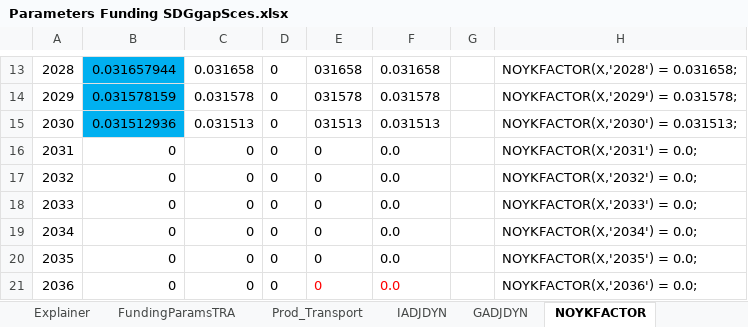
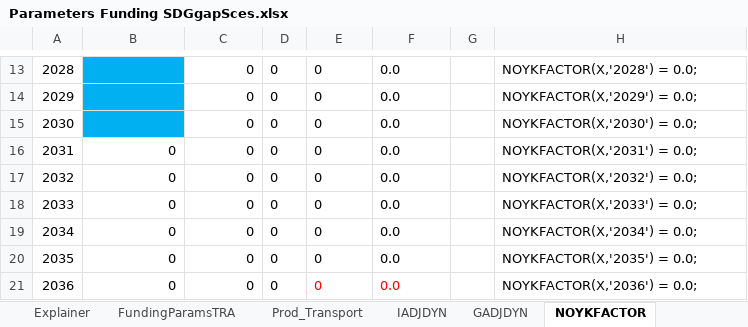
Before and after one commit to JulesChristian/SATIMGE, an Excel workbook: WB-infrastructure/Parameters Funding SDGgapSces.xlsx, sheet NOYKFACTOR, drawn as a sheet; only a part is shown, gaps mark what is left out; values as stored, in another font and other column widths than the file's, no borders; the diff covers the shown part only; the diff names each change by its address in the sheet, - before the commit and + after, or states it on an @@ line.

```diff
--- a/WB-infrastructure/Parameters Funding SDGgapSces.xlsx (sheet NOYKFACTOR)
+++ b/WB-infrastructure/Parameters Funding SDGgapSces.xlsx (sheet NOYKFACTOR)
-B13: 0.031657944
+B13: (empty)
-C13: 0.031658
+C13: 0
-E13: 031658
+E13: 0
-F13: 0.031658
+F13: 0.0
-H13: NOYKFACTOR(X,'2028') = 0.031658;
+H13: NOYKFACTOR(X,'2028') = 0.0;
-B14: 0.031578159
+B14: (empty)
-C14: 0.031578
+C14: 0
-E14: 031578
+E14: 0
-F14: 0.031578
+F14: 0.0
-H14: NOYKFACTOR(X,'2029') = 0.031578;
+H14: NOYKFACTOR(X,'2029') = 0.0;
-B15: 0.031512936
+B15: (empty)
-C15: 0.031513
+C15: 0
-E15: 031513
+E15: 0
-F15: 0.031513
+F15: 0.0
-H15: NOYKFACTOR(X,'2030') = 0.031513;
+H15: NOYKFACTOR(X,'2030') = 0.0;
```
Also changed, not shown: 30 edited cells elsewhere in this sheet, sheet GADJDYN, sheet NI_B_NewSI&GovClos, sheet NI_Baseline, sheet IADJDYN, other sheet tabs, formulas that keep their value, CGE/2simulation_SDGgapSces.xlsx, 9 other files.
